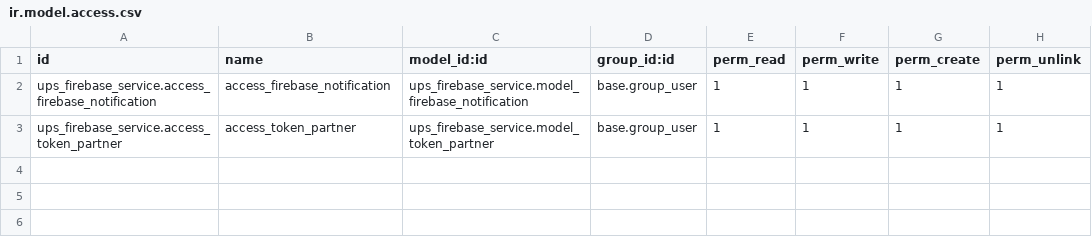
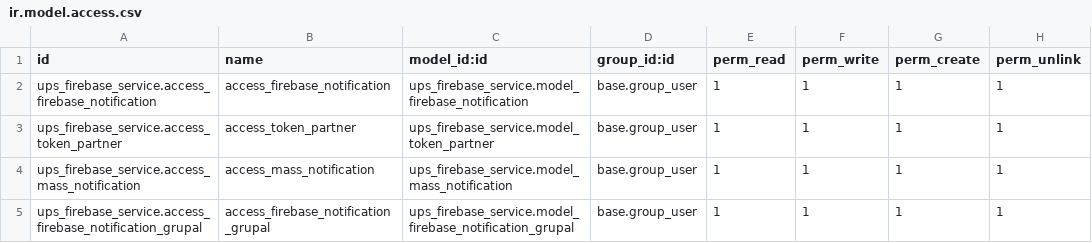
Before and after one commit to Draaft4/Modulos-Tesis-Odoo, a CSV file: security/ir.model.access.csv, drawn as a sheet.

Commit message:
Creacion del modelo de mensajeria pro grupo

```diff
--- a/security/ir.model.access.csv
+++ b/security/ir.model.access.csv
@@ -3 +3,3 @@ ups_firebase_service.access_firebase_notification,access_firebase_notification,u
 ups_firebase_service.access_token_partner,access_token_partner,ups_firebase_service.model_token_partner,base.group_user,1,1,1,1
+ups_firebase_service.access_mass_notification,access_mass_notification,ups_firebase_service.model_mass_notification,base.group_user,1,1,1,1
+ups_firebase_service.access_firebase_notification_grupal,access_firebase_notification_grupal,ups_firebase_service.model_firebase_notification_grupal,base.group_user,1,1,1,1
```
Also changed, not shown: 4 other files.
